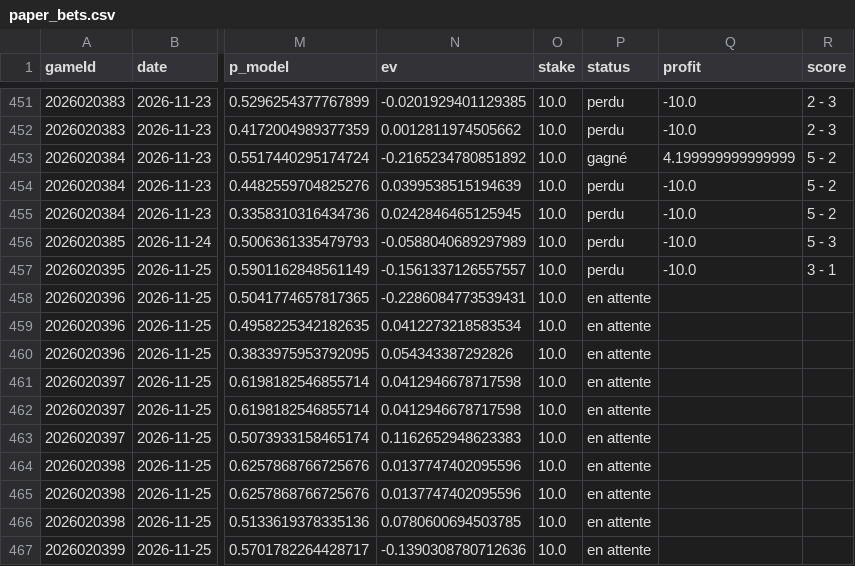
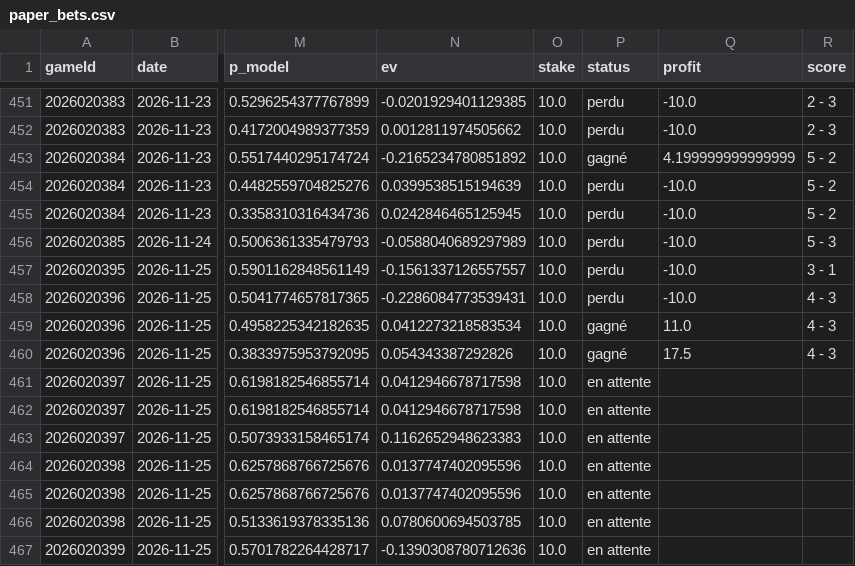
Before and after one commit to CR0ZER/NHL-Predictor, a CSV file: data/paper_bets.csv, drawn as a sheet; only a part is shown, gaps mark what is left out; the diff names each change by its address in the sheet, - before the commit and + after, or states it on an @@ line.

```diff
--- a/data/paper_bets.csv
+++ b/data/paper_bets.csv
-P458 (status): en attente
+P458 (status): perdu
-Q458 (profit): (empty)
+Q458 (profit): -10.0
-R458:R460 (score): (empty)
+R458:R460 (score): 4 - 3
-P459:P460 (status): en attente
+P459:P460 (status): gagné
-Q459 (profit): (empty)
+Q459 (profit): 11.0
-Q460 (profit): (empty)
+Q460 (profit): 17.5
```
Also changed, not shown: data/predictions.csv.
